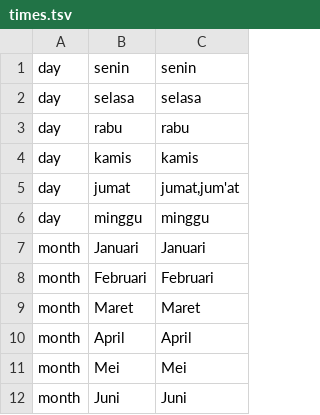
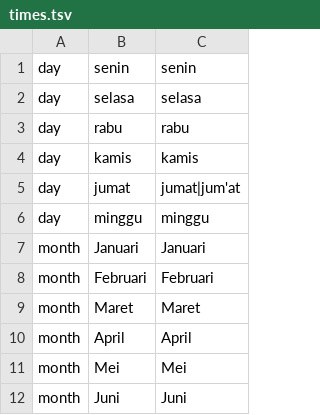
Before and after one commit to binsarjr/chatbot-indonesia, a TSV file: dataset/entities/tsv/times.tsv, drawn as a sheet; only a part is shown.

```diff
--- a/dataset/entities/tsv/times.tsv
+++ b/dataset/entities/tsv/times.tsv
@@ -4,3 +4,3 @@ day	rabu	rabu
 day	kamis	kamis
-day	jumat	jumat,jum'at
+day	jumat	jumat|jum'at
 day	minggu	minggu
```
Also changed, not shown: 1 other file.
